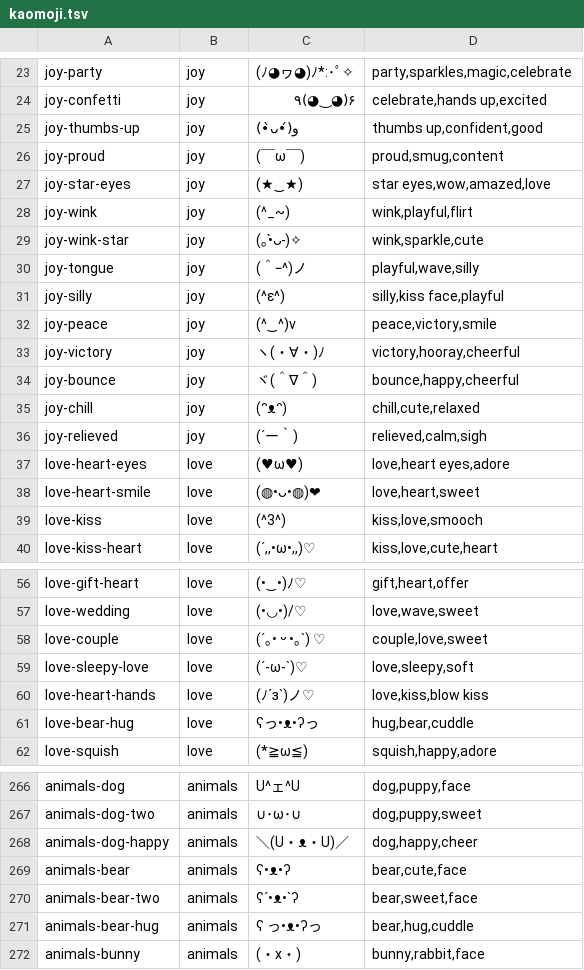
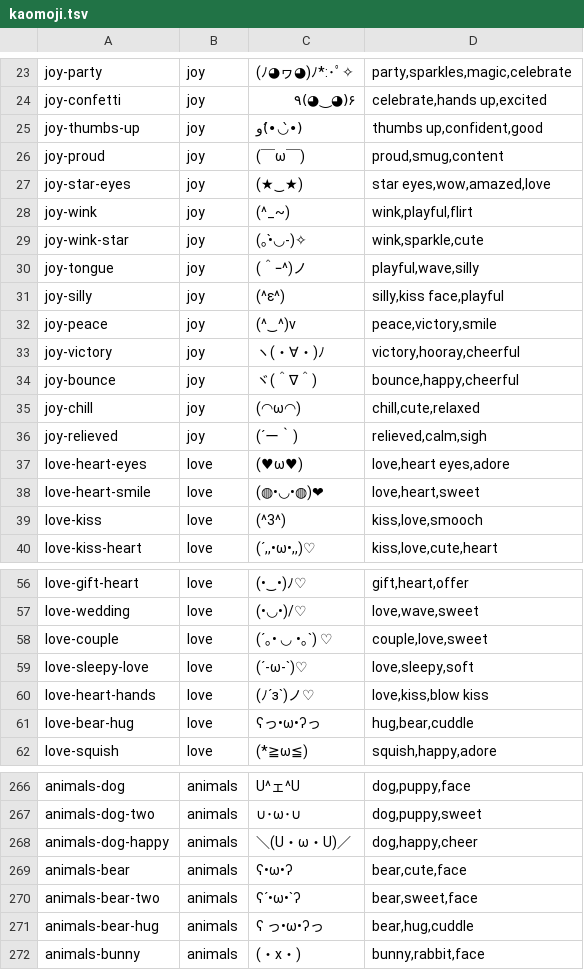
Before and after one commit to Braydenh563/Snipdeck, a TSV file: data/symbols/kaomoji.tsv, drawn as a sheet; only a part is shown, gaps mark what is left out; the diff covers the shown part only.

```diff
--- a/data/symbols/kaomoji.tsv
+++ b/data/symbols/kaomoji.tsv
@@ -24,3 +24,3 @@ joy-party	joy	(ﾉ◕ヮ◕)ﾉ*:･ﾟ✧	party,sparkles,magic,celebrate
 joy-confetti	joy	٩(◕‿◕)۶	celebrate,hands up,excited
-joy-thumbs-up	joy	(•̀ᴗ•́)و	thumbs up,confident,good
+joy-thumbs-up	joy	(•̀◡•́)و	thumbs up,confident,good
 joy-proud	joy	(￣ω￣)	proud,smug,content
@@ -28,3 +28,3 @@ joy-star-eyes	joy	(★‿★)	star eyes,wow,amazed,love
 joy-wink	joy	(^_~)	wink,playful,flirt
-joy-wink-star	joy	(｡•̀ᴗ-)✧	wink,sparkle,cute
+joy-wink-star	joy	(｡•̀◡-)✧	wink,sparkle,cute
 joy-tongue	joy	(＾ｰ^)ノ	playful,wave,silly
@@ -34,6 +34,6 @@ joy-victory	joy	ヽ(・∀・)ﾉ	victory,hooray,cheerful
 joy-bounce	joy	ヾ(＾∇＾)	bounce,happy,cheerful
-joy-chill	joy	(ᵔᴥᵔ)	chill,cute,relaxed
+joy-chill	joy	(◠ω◠)	chill,cute,relaxed
 joy-relieved	joy	(´ー｀)	relieved,calm,sigh
 love-heart-eyes	love	(♥ω♥)	love,heart eyes,adore
-love-heart-smile	love	(◍•ᴗ•◍)❤	love,heart,sweet
+love-heart-smile	love	(◍•◡•◍)❤	love,heart,sweet
 love-kiss	love	(^3^)	kiss,love,smooch
@@ -57,6 +57,6 @@ love-gift-heart	love	(•‿•)ﾉ♡	gift,heart,offer
 love-wedding	love	(•◡•)/♡	love,wave,sweet
-love-couple	love	(´｡• ᵕ •｡`) ♡	couple,love,sweet
+love-couple	love	(´｡• ◡ •｡`) ♡	couple,love,sweet
 love-sleepy-love	love	(´-ω-`)♡	love,sleepy,soft
 love-heart-hands	love	(ﾉ´з`)ノ♡	love,kiss,blow kiss
-love-bear-hug	love	ʕっ•ᴥ•ʔっ	hug,bear,cuddle
+love-bear-hug	love	ʕっ•ω•ʔっ	hug,bear,cuddle
 love-squish	love	(*≧ω≦)	squish,happy,adore
@@ -267,6 +267,6 @@ animals-dog	animals	U^ェ^U	dog,puppy,face
 animals-dog-two	animals	∪･ω･∪	dog,puppy,sweet
-animals-dog-happy	animals	＼(U・ᴥ・U)／	dog,happy,cheer
-animals-bear	animals	ʕ•ᴥ•ʔ	bear,cute,face
-animals-bear-two	animals	ʕ´•ᴥ•`ʔ	bear,sweet,face
-animals-bear-hug	animals	ʕ っ•ᴥ•ʔっ	bear,hug,cuddle
+animals-dog-happy	animals	＼(U・ω・U)／	dog,happy,cheer
+animals-bear	animals	ʕ•ω•ʔ	bear,cute,face
+animals-bear-two	animals	ʕ´•ω•`ʔ	bear,sweet,face
+animals-bear-hug	animals	ʕ っ•ω•ʔっ	bear,hug,cuddle
 animals-bunny	animals	(・x・)	bunny,rabbit,face
```
Also changed, not shown: 9 edited cells elsewhere in this file, data/symbols/i18n.tsv, 30 other files.
